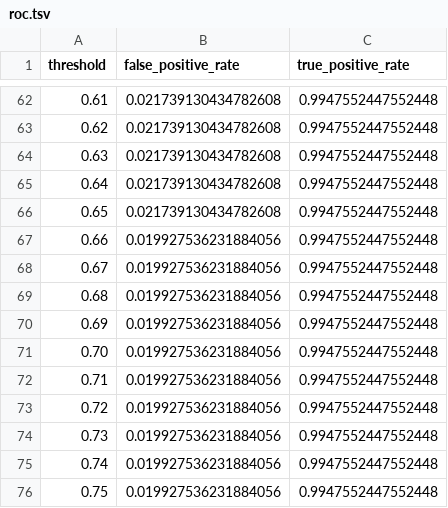
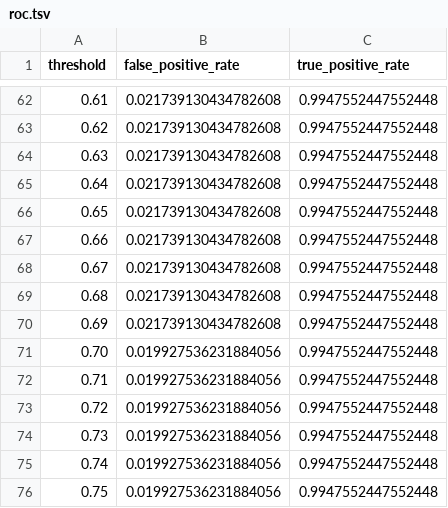
Before and after one commit to tbrantinghamBU/DX704, a TSV file: week9/roc.tsv, drawn as a sheet; only a part is shown, gaps mark what is left out; the diff covers the shown part only.

```diff
--- a/week9/roc.tsv
+++ b/week9/roc.tsv
@@ -66,6 +66,6 @@ threshold	false_positive_rate	true_positive_rate
 0.65	0.021739130434782608	0.9947552447552448
-0.66	0.019927536231884056	0.9947552447552448
-0.67	0.019927536231884056	0.9947552447552448
-0.68	0.019927536231884056	0.9947552447552448
-0.69	0.019927536231884056	0.9947552447552448
+0.66	0.021739130434782608	0.9947552447552448
+0.67	0.021739130434782608	0.9947552447552448
+0.68	0.021739130434782608	0.9947552447552448
+0.69	0.021739130434782608	0.9947552447552448
 0.70	0.019927536231884056	0.9947552447552448
```
Also changed, not shown: 21 edited cells elsewhere in this file, week9/test-predictions.tsv, week9/train-predictions.tsv, 4 other files.
